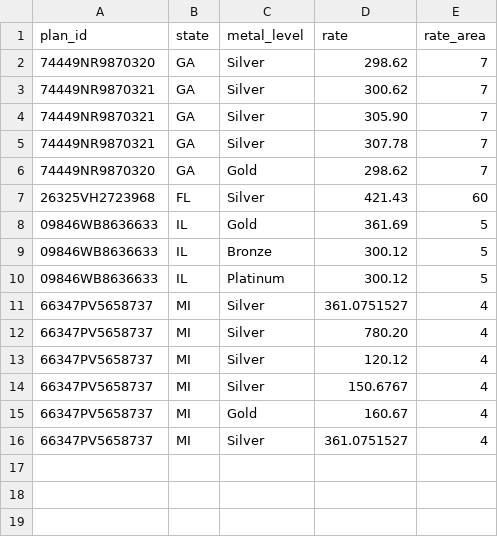
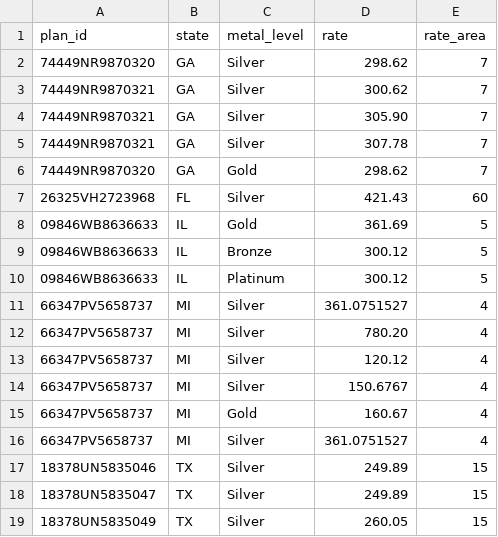
Before and after one commit to kmagida110/second-lowest-silver, a CSV file: data/test_plans.csv, drawn as a sheet; the diff names each change by its address in the sheet, - before the commit and + after, or states it on an @@ line.

```diff
--- a/data/test_plans.csv
+++ b/data/test_plans.csv
+row 17: 18378UN5835046 | TX | Silver | 249.89 | 15
+row 18: 18378UN5835047 | TX | Silver | 249.89 | 15
+row 19: 18378UN5835049 | TX | Silver | 260.05 | 15
```
Also changed, not shown: 3 other files.
